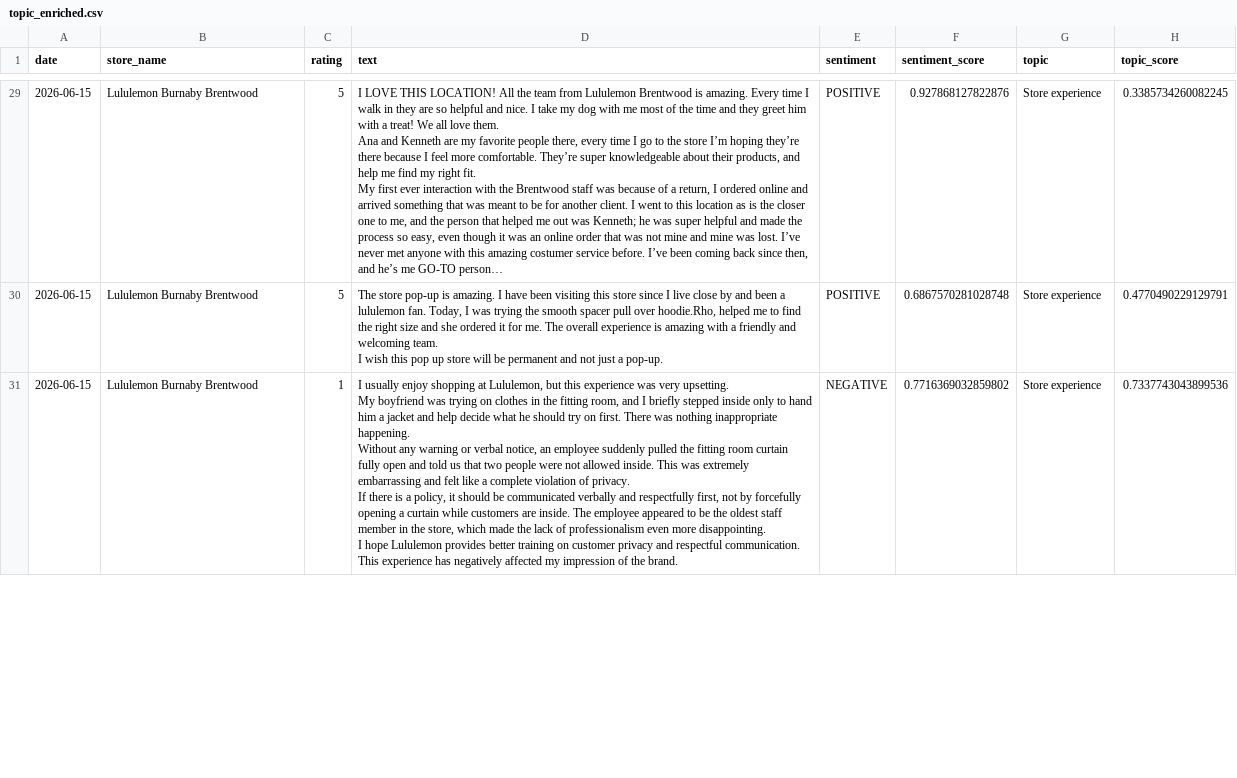
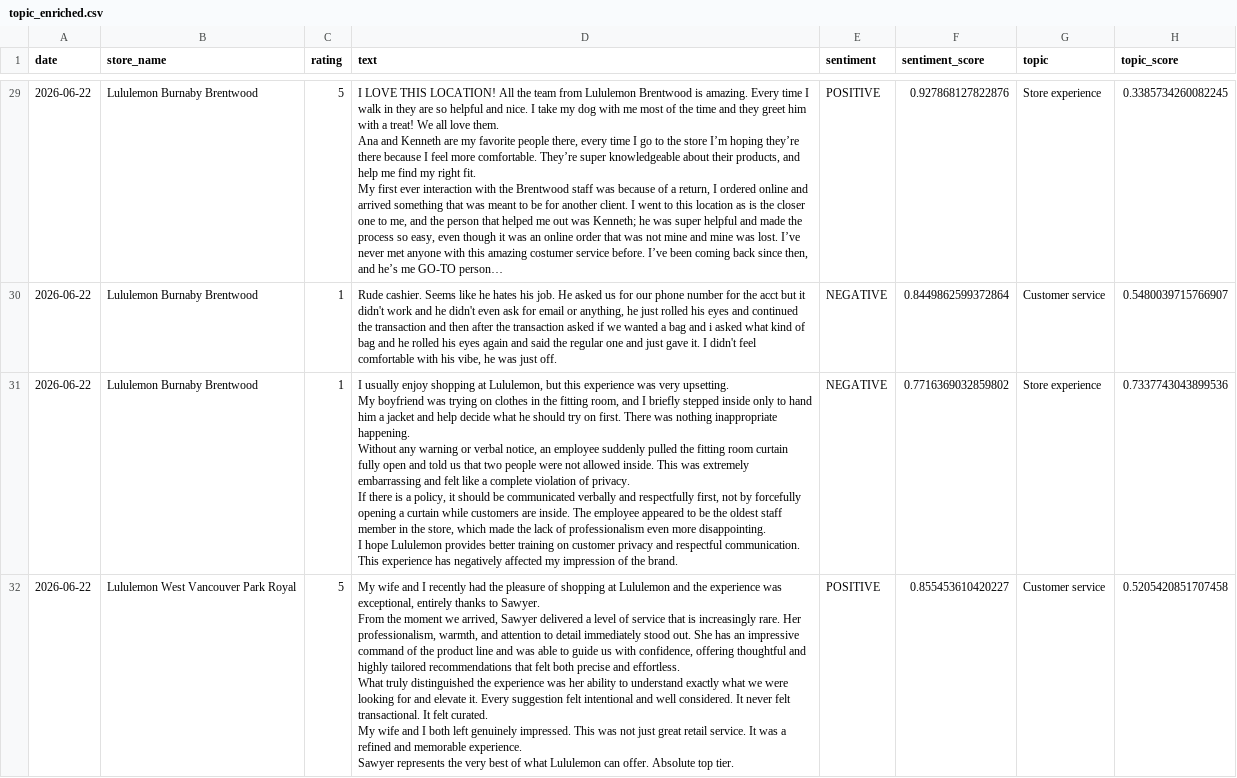
Before and after one commit to pcadic/lululemon-ai-business-insights, a CSV file: data/processed/topic_enriched.csv, drawn as a sheet; only a part is shown, gaps mark what is left out; long unchanged cells end in …; removed rows and columns are numbered as before the commit, all else as after; ↵ is a line break in a cell; the diff covers the shown part only; the diff names each change by its address in the sheet, - before the commit and + after, or states it on an @@ line.

```diff
--- a/data/processed/topic_enriched.csv
+++ b/data/processed/topic_enriched.csv
-A29 (date): 2026-06-15
+A29 (date): 2026-06-22
-row 30: 2026-06-15 | Lululemon Burnaby Brentwood | 5 | The store pop-up is amazing. I have been visiting this store since I live close by and been a lululemon fan. Today, I was trying the smooth spacer pull over hoodie.Rho, helped me to find the right size and she ordered it for me. The overall experience is amazing with a friendly and welcoming team. ↵ I wish this pop up store will be permanent and not just a pop-up. | POSITIVE | 0.6867570281028748 | Store experience | 0.4770490229129791
+row 30: 2026-06-22 | Lululemon Burnaby Brentwood | 1 | Rude cashier. Seems like he hates his job. He asked us for our phone number for the acct but it didn't work and he didn't even ask for email or anything, he just rolled his eyes and continued the transaction and then after the transaction asked if we wanted a bag and i asked what kind of bag and he rolled his eyes again and said the regular one and just gave it. I didn't feel comfortable with his vibe, he was just off. | NEGATIVE | 0.8449862599372864 | Customer service | 0.5480039715766907
-A31 (date): 2026-06-15
+A31 (date): 2026-06-22
+row 32: 2026-06-22 | Lululemon West Vancouver Park Royal | 5 | My wife and I recently had the pleasure of shopping at Lululemon and the experience was exceptional, entirely thanks to Sawyer. ↵ From the moment we arrived, Sawyer delivered a level of service that is increasingly rare. Her professionalism, warmth, and attention to detail immediately stood out. She has an impressive command of the product line and was able to guide us with confidence, offering thoughtful and highly tailored recommendations that felt both precise and effortless. ↵ What truly distinguished the experience was her ability to understand exactly what we were looking for and elevate it. Every suggestion felt intentional and well considered. It never felt transactional. It felt curated. ↵ My wife and I both left genuinely impressed. This was not just great retail service. It was a refined and memorable experience. ↵ Sawyer represents the very best of what Lululemon can offer. Absolute top tier. | POSITIVE | 0.855453610420227 | Customer service | 0.5205420851707458
```
Also changed, not shown: 5 added rows, 6 removed rows and 30 edited cells elsewhere in this file, data/processed/business_insights.csv, data/processed/sentiment_enriched.csv.
